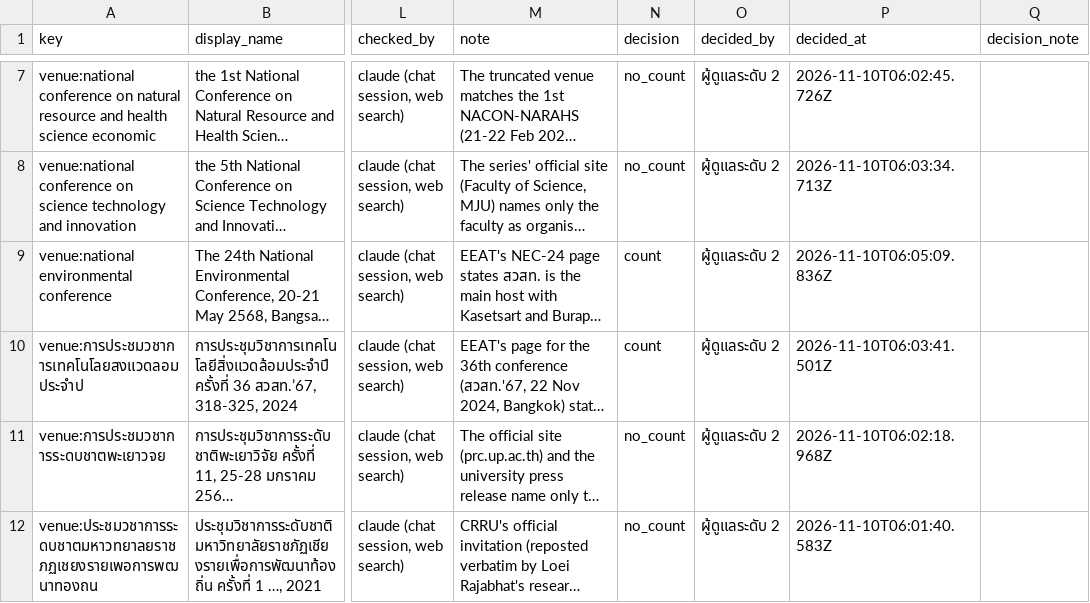
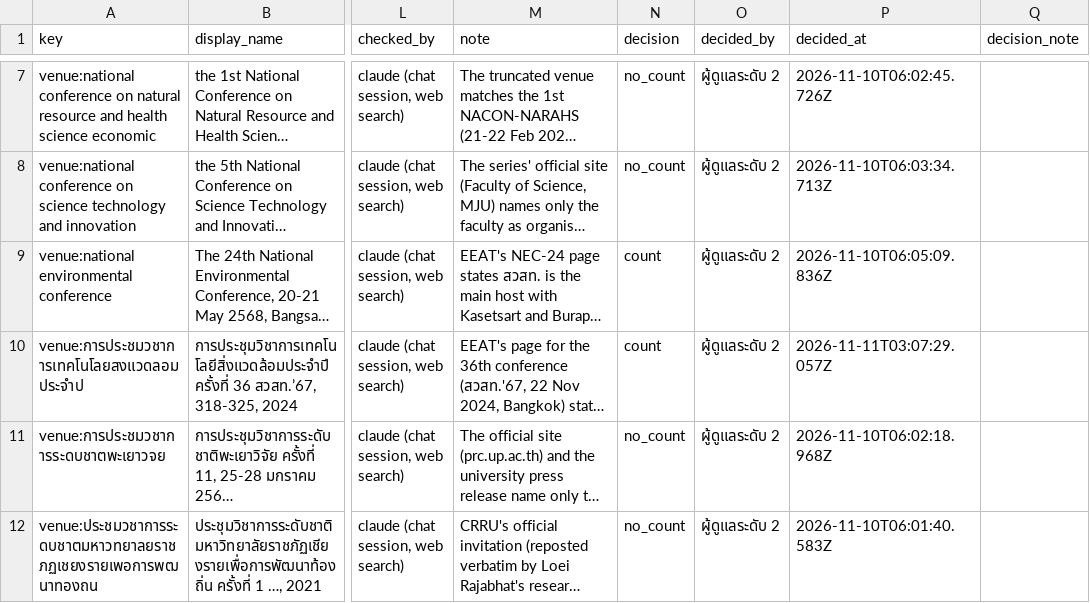
Before and after one commit to smalltee2/seen-faculty-screening, a CSV file: data/conferences.csv, drawn as a sheet; only a part is shown, gaps mark what is left out; long unchanged cells end in …; the diff names each change by its address in the sheet, - before the commit and + after, or states it on an @@ line.

```diff
--- a/data/conferences.csv
+++ b/data/conferences.csv
-P10 (decided_at): 2026-11-10T06:03:41.501Z
+P10 (decided_at): 2026-11-11T03:07:29.057Z
```
